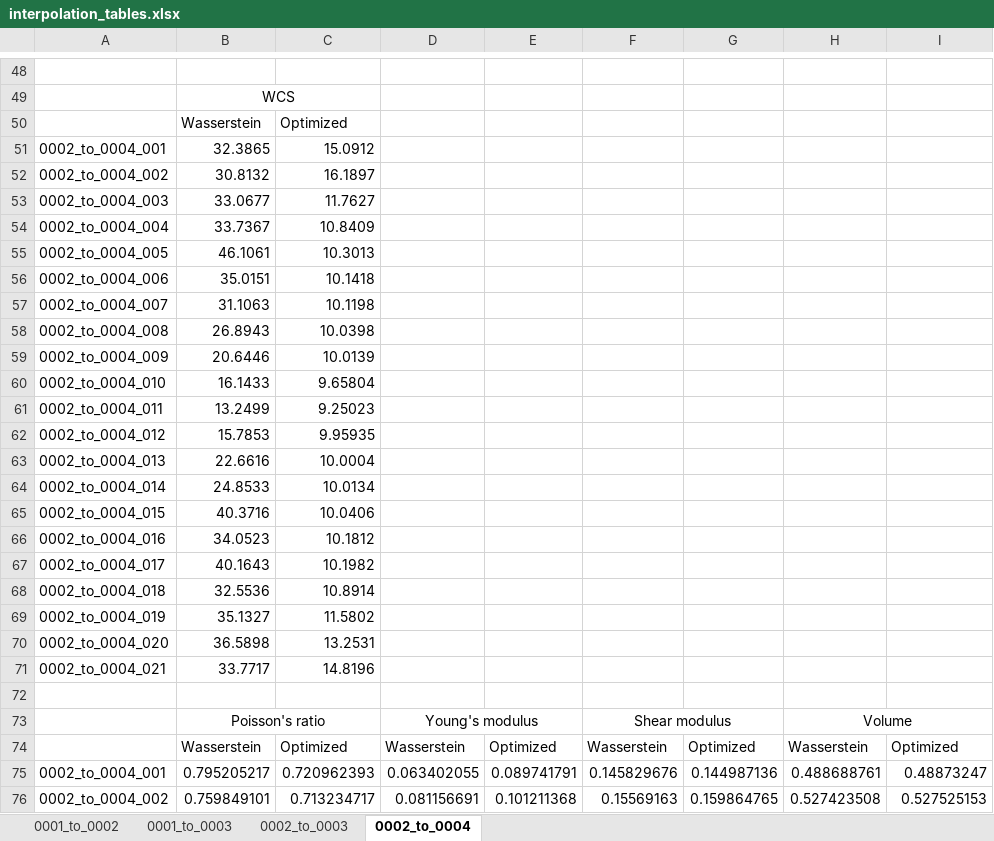
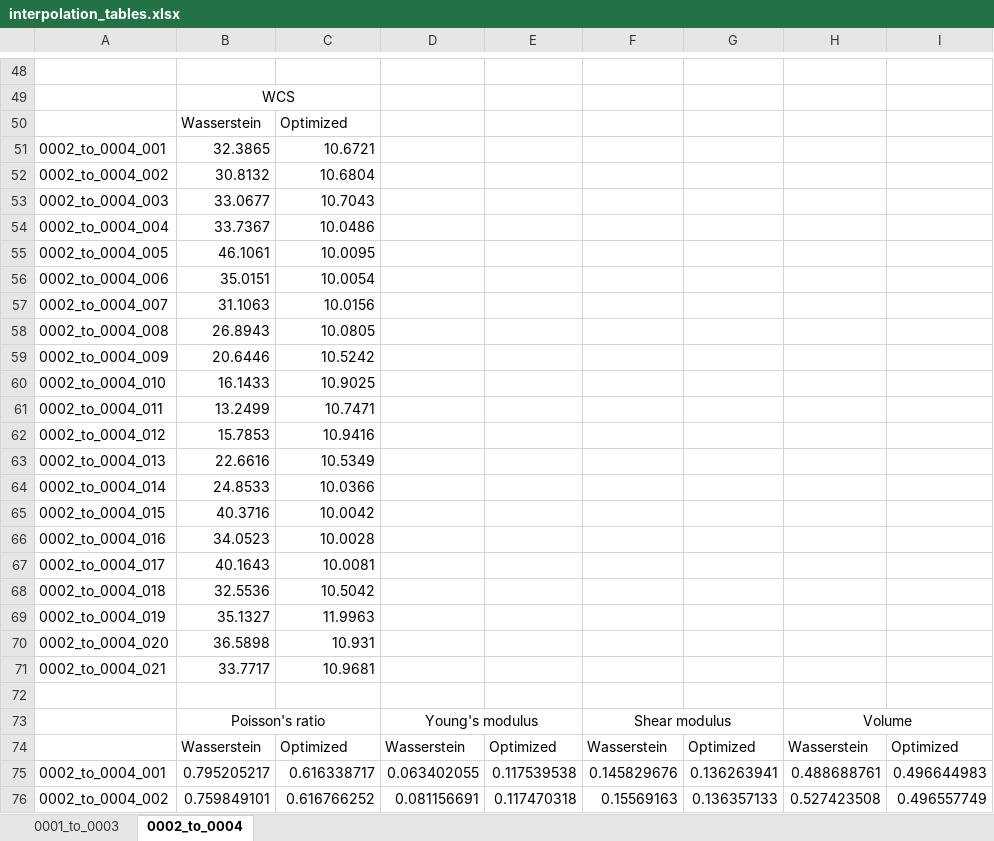
Before and after one commit to Huangzizhou/microstructure_inflators, an Excel workbook: tools/interpolation/interpolation_tables.xlsx, sheet 0002_to_0004, drawn as a sheet; only a part is shown, gaps mark what is left out; values as stored, in another font and other column widths than the file's, no borders; charts and pictures not drawn; the diff covers the shown part only; the diff names each change by its address in the sheet, - before the commit and + after, or states it on an @@ line.

```diff
--- a/tools/interpolation/interpolation_tables.xlsx (sheet 0002_to_0004)
+++ b/tools/interpolation/interpolation_tables.xlsx (sheet 0002_to_0004)
-sheet tab: 0001_to_0002
-sheet tab: 0002_to_0003
-C51: 15.0912
+C51: 10.6721
-C52: 16.1897
+C52: 10.6804
-C53: 11.7627
+C53: 10.7043
-C54: 10.8409
+C54: 10.0486
-C55: 10.3013
+C55: 10.0095
-C56: 10.1418
+C56: 10.0054
-C57: 10.1198
+C57: 10.0156
-C58: 10.0398
+C58: 10.0805
-C59: 10.0139
+C59: 10.5242
-C60: 9.65804
+C60: 10.9025
-C61: 9.25023
+C61: 10.7471
-C62: 9.95935
+C62: 10.9416
-C63: 10.0004
+C63: 10.5349
-C64: 10.0134
+C64: 10.0366
-C65: 10.0406
+C65: 10.0042
-C66: 10.1812
+C66: 10.0028
-C67: 10.1982
+C67: 10.0081
-C68: 10.8914
+C68: 10.5042
-C69: 11.5802
+C69: 11.9963
-C70: 13.2531
+C70: 10.931
-C71: 14.8196
+C71: 10.9681
-C75: 0.720962393
+C75: 0.616338717
-E75: 0.089741791
+E75: 0.117539538
-G75: 0.144987136
+G75: 0.136263941
-I75: 0.48873247
+I75: 0.496644983
-C76: 0.713234717
+C76: 0.616766252
-E76: 0.101211368
+E76: 0.117470318
-G76: 0.159864765
+G76: 0.136357133
-I76: 0.527525153
+I76: 0.496557749
```
Also changed, not shown: 76 edited cells elsewhere in this sheet, sheet 0001_to_0003, charts or pictures, 1 other file.
